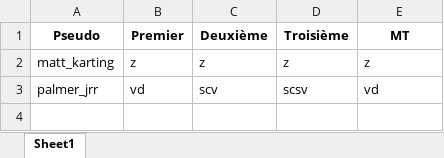
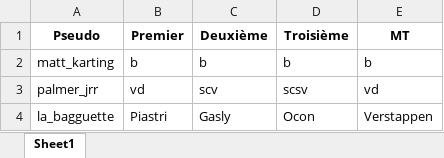
Before and after one commit to Oreshout/Bot_Discord_F1F, an Excel workbook: data/Result_Course_Pronos_F1F_DEMO.xlsx, sheet Sheet1, drawn as a sheet; values as stored, in another font and other column widths than the file's, no borders; the diff names each change by its address in the sheet, - before the commit and + after, or states it on an @@ line.

```diff
--- a/data/Result_Course_Pronos_F1F_DEMO.xlsx (sheet Sheet1)
+++ b/data/Result_Course_Pronos_F1F_DEMO.xlsx (sheet Sheet1)
-B2 (Premier): z
+B2 (Premier): b
-C2 (Deuxième): z
+C2 (Deuxième): b
-D2 (Troisième): z
+D2 (Troisième): b
-E2 (MT): z
+E2 (MT): b
+row 4: la_bagguette | Piastri | Gasly | Ocon | Verstappen
```
Also changed, not shown: data/Result_Qualif_Pronos_F1F_DEMO.xlsx, 4 other files.
